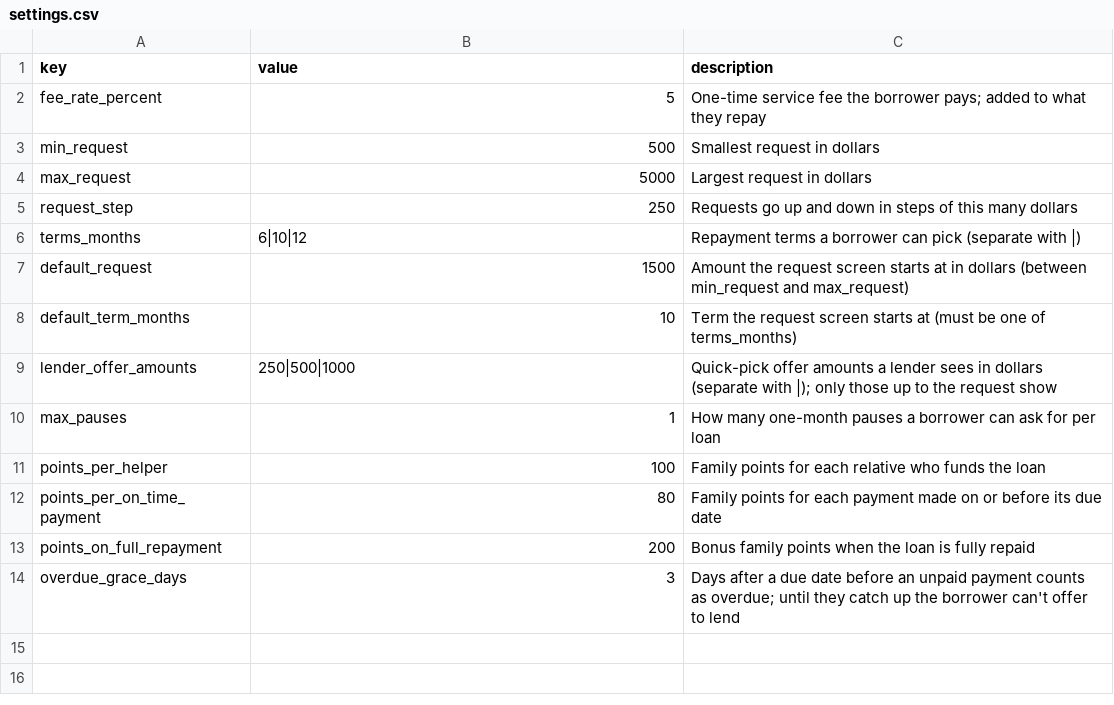
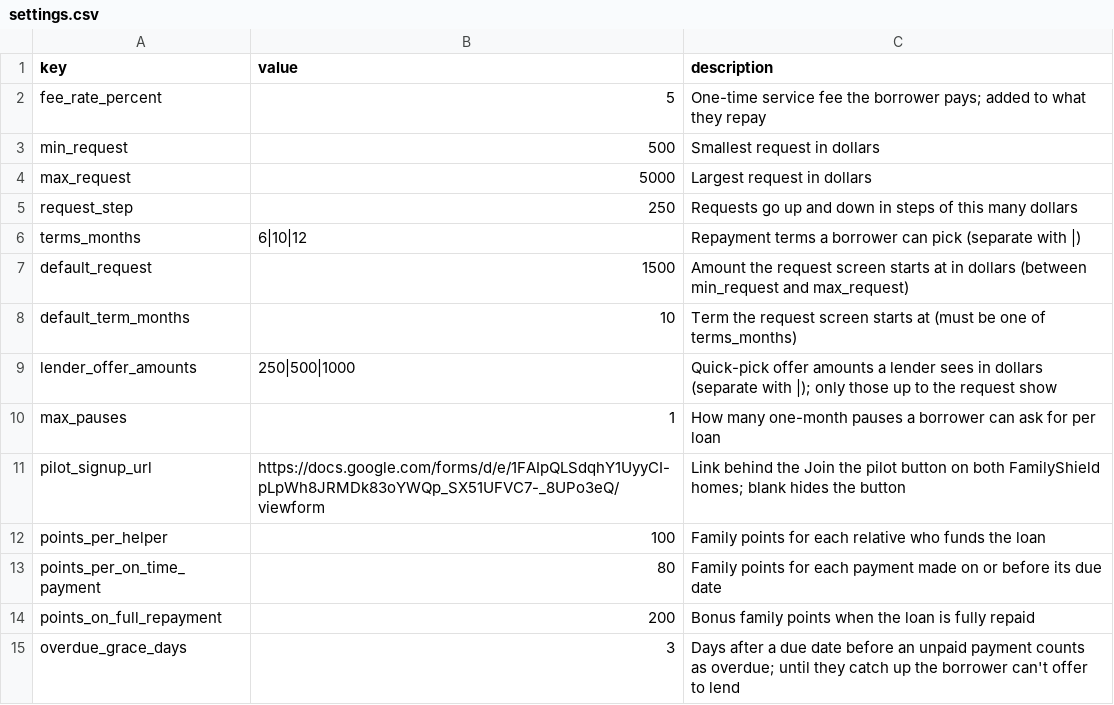
Before and after one commit to Adventurer-E/FamilyShield, a CSV file: data/settings.csv, drawn as a sheet; the diff names each change by its address in the sheet, - before the commit and + after, or states it on an @@ line.

```diff
--- a/data/settings.csv
+++ b/data/settings.csv
+row 11: pilot_signup_url | https://docs.google.com/forms/d/e/1FAIpQLSdqhY1UyyCI-pLpWh8JRMDk83oYWQp_SX51UFVC7-_8UPo3eQ/viewform | Link behind the Join the pilot button on both FamilyShield homes; blank hides the button
```
Also changed, not shown: 5 other files.
